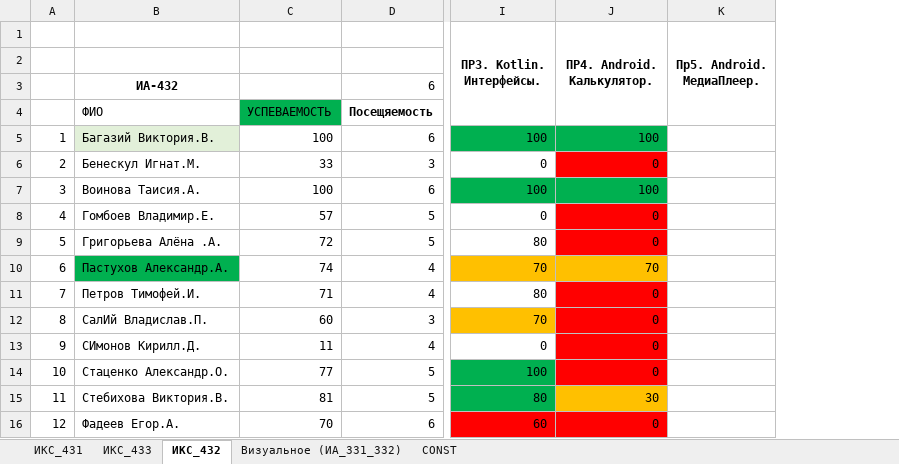
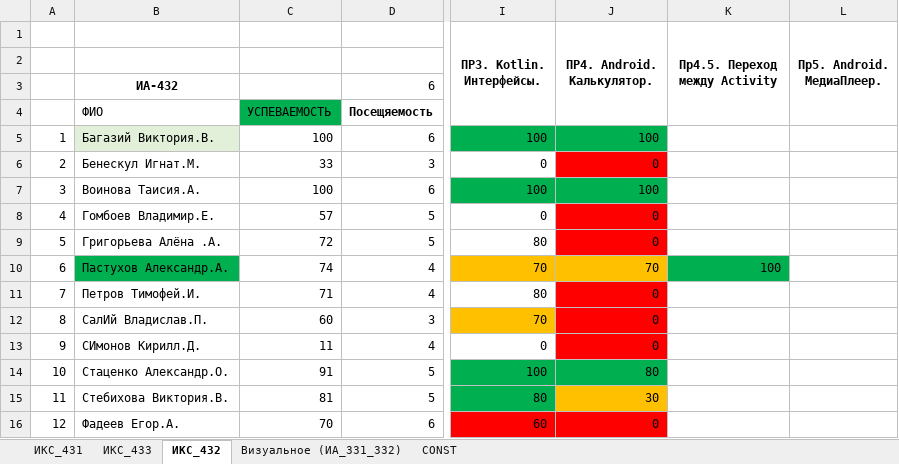
Before and after one commit to TelecomDep/notes, an Excel workbook: students/Студенты.xlsx, sheet ИКС_432, drawn as a sheet; only a part is shown, gaps mark what is left out; values as stored, in another font and other column widths than the file's, no borders; the diff covers the shown part only; the diff names each change by its address in the sheet, - before the commit and + after, or states it on an @@ line.

```diff
--- a/students/Студенты.xlsx (sheet ИКС_432)
+++ b/students/Студенты.xlsx (sheet ИКС_432)
+column K (Пр4.5. Переход между Activity), row 10: 100
-C14: 77
+C14: 91
-J14 (ПР4. Android. Калькулятор.): 0
+J14 (ПР4. Android. Калькулятор.): 80
-J14 fill: #FF0000
+J14 fill: #00B050
```
Also changed, not shown: 24 added rows elsewhere in this sheet, 3 other files.
